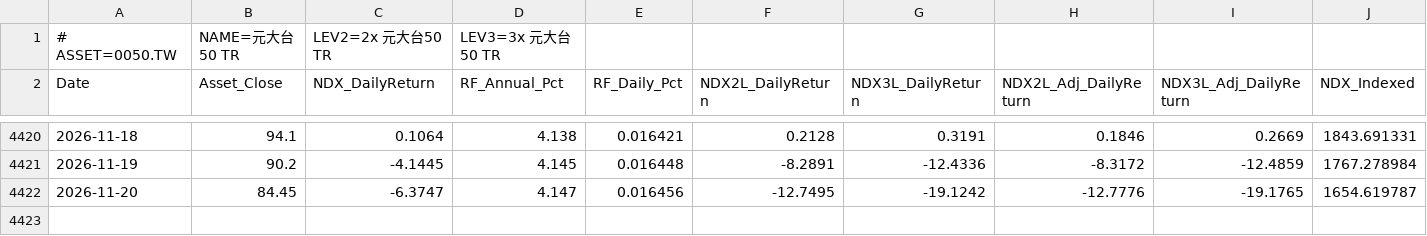
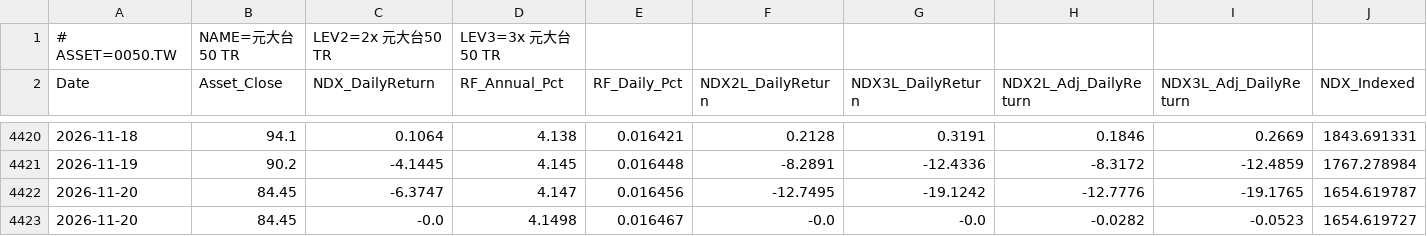
Before and after one commit to petahung/monte_carlo_sim, a CSV file: data/0050_tw_leveraged.csv, drawn as a sheet; only a part is shown, gaps mark what is left out; rows hold the shown columns only; the diff names each change by its address in the sheet, - before the commit and + after, or states it on an @@ line.

```diff
--- a/data/0050_tw_leveraged.csv
+++ b/data/0050_tw_leveraged.csv
+row 4423: 2026-11-20 | 84.45 | -0.0 | 4.1498 | 0.016467 | -0.0 | -0.0 | -0.0282 | -0.0523 | 1654.619727
```
Also changed, not shown: data/btc-usd_leveraged.csv, data/ir0001_tw_leveraged.csv, 4 other files.
